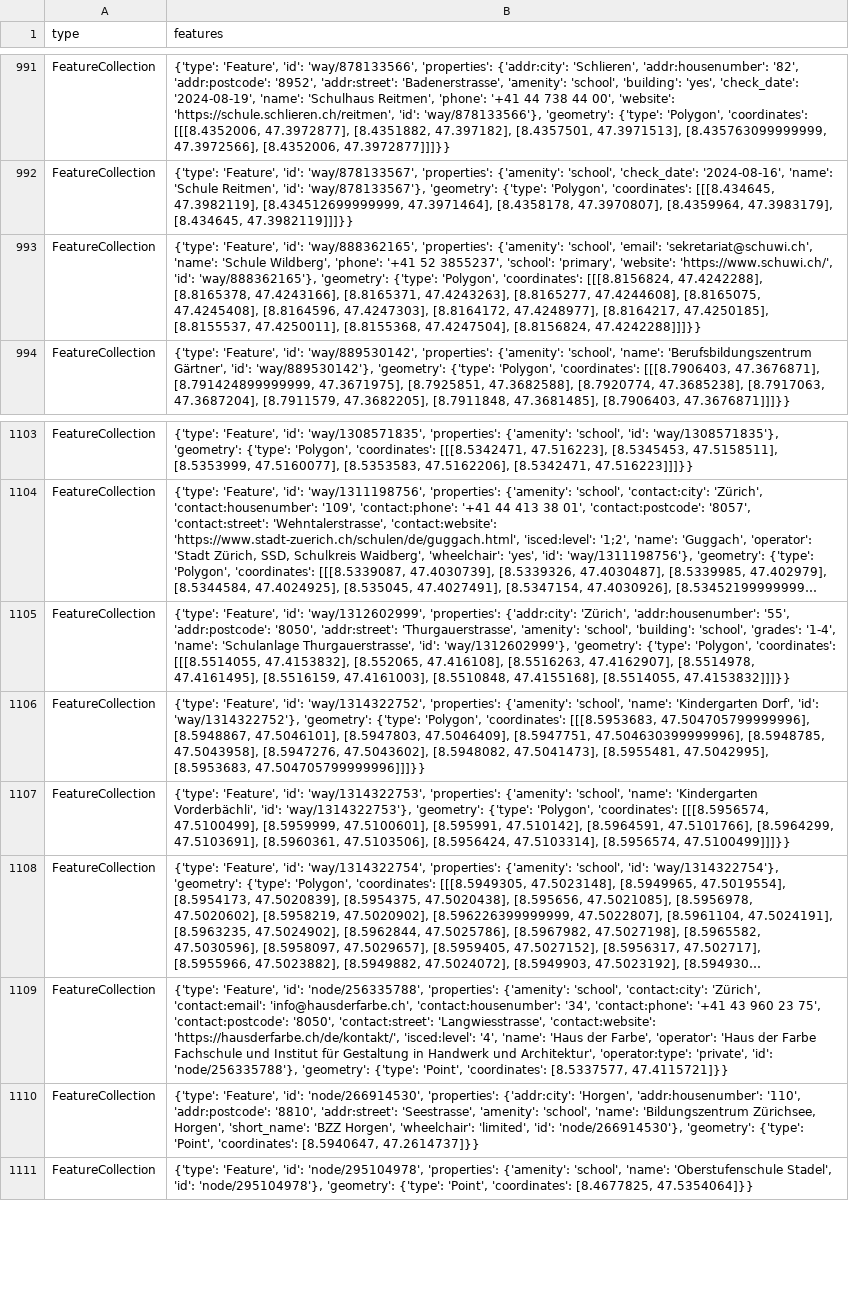
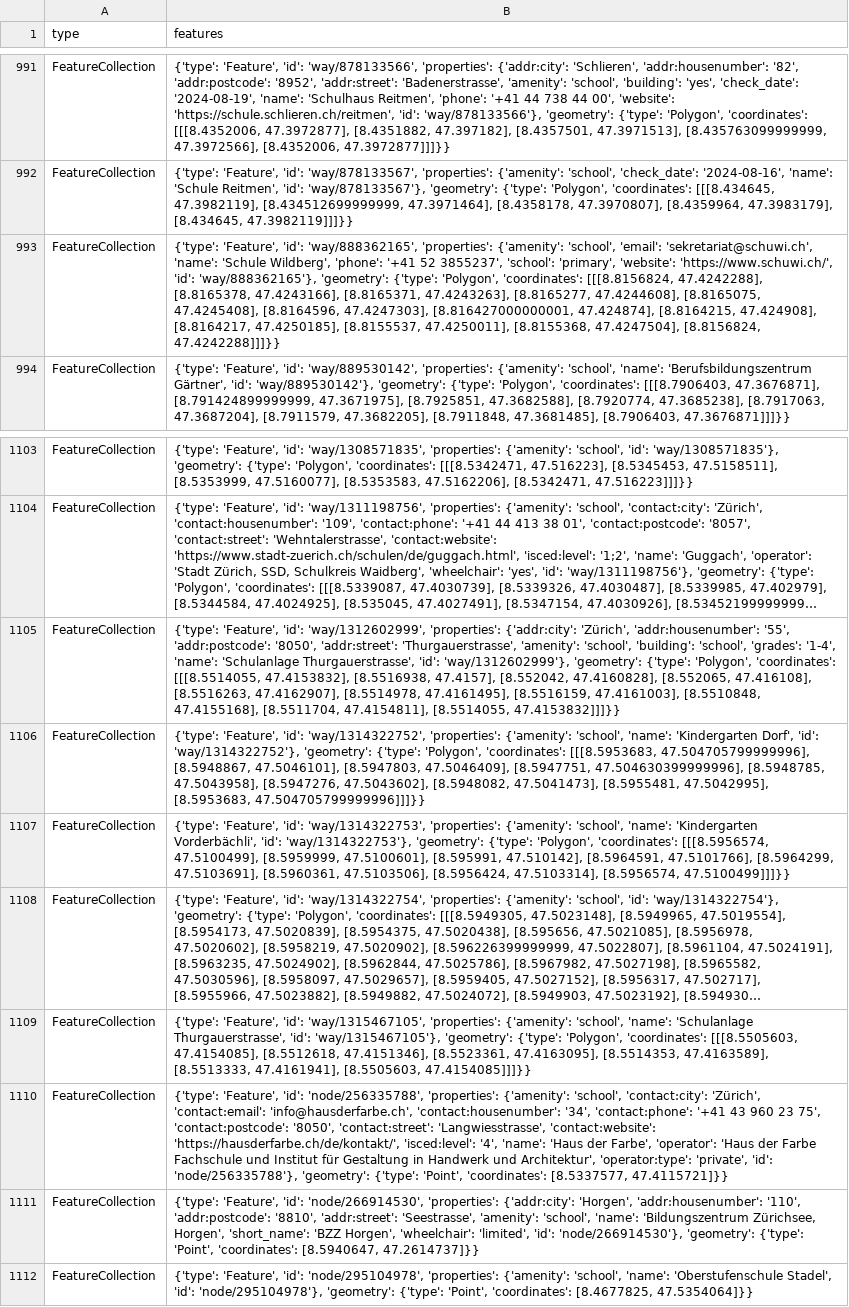
Before and after one commit to OpenBracketsCH/rescue-data, a CSV file: data/csv/schools/schools_kt_zh.csv, drawn as a sheet; only a part is shown, gaps mark what is left out; long unchanged cells end in …; the diff names each change by its address in the sheet, - before the commit and + after, or states it on an @@ line.

```diff
--- a/data/csv/schools/schools_kt_zh.csv
+++ b/data/csv/schools/schools_kt_zh.csv
-B993 (features): …[8.8164596, 47.4247303], [8.8164172, 47.4248977], [8.8164217, 47.4250185],…
+B993 (features): …[8.8164596, 47.4247303], [8.816427000000001, 47.424874], [8.8164215, 47.424908], [8.8164217, 47.4250185],…
-B1105 (features): …[[[8.5514055, 47.4153832], [8.552065, 47.416108], [8.5516263, 47.4162907], [8.5514978, 47.4161495], [8.5516159, 47.4161003], [8.5510848, 47.4155168], [8.5514055, 47.4153832]]]}}
+B1105 (features): …[[[8.5514055, 47.4153832], [8.5516938, 47.4157], [8.552042, 47.4160828], [8.552065, 47.416108], [8.5516263, 47.4162907], [8.5514978, 47.4161495], [8.5516159, 47.4161003], [8.5510848, 47.4155168], [8.5511704, 47.4154811], [8.5514055, 47.4153832]]]}}
+row 1109: FeatureCollection | {'type': 'Feature', 'id': 'way/1315467105', 'properties': {'amenity': 'school', 'name': 'Schulanlage Thurgauerstrasse', 'id': 'way/1315467105'}, 'geometry': {'type': 'Polygon', 'coordinates': [[[8.5505603, 47.4154085], [8.5512618, 47.4151346], [8.5523361, 47.4163095], [8.5514353, 47.4163589], [8.5513333, 47.4161941], [8.5505603, 47.4154085]]]}}
```
Also changed, not shown: data/csv/facilities/nursing_home/nursing_home_dispo_srz.csv, data/csv/facilities/nursing_home/nursing_home_kt_zh.csv, 10 other files.
